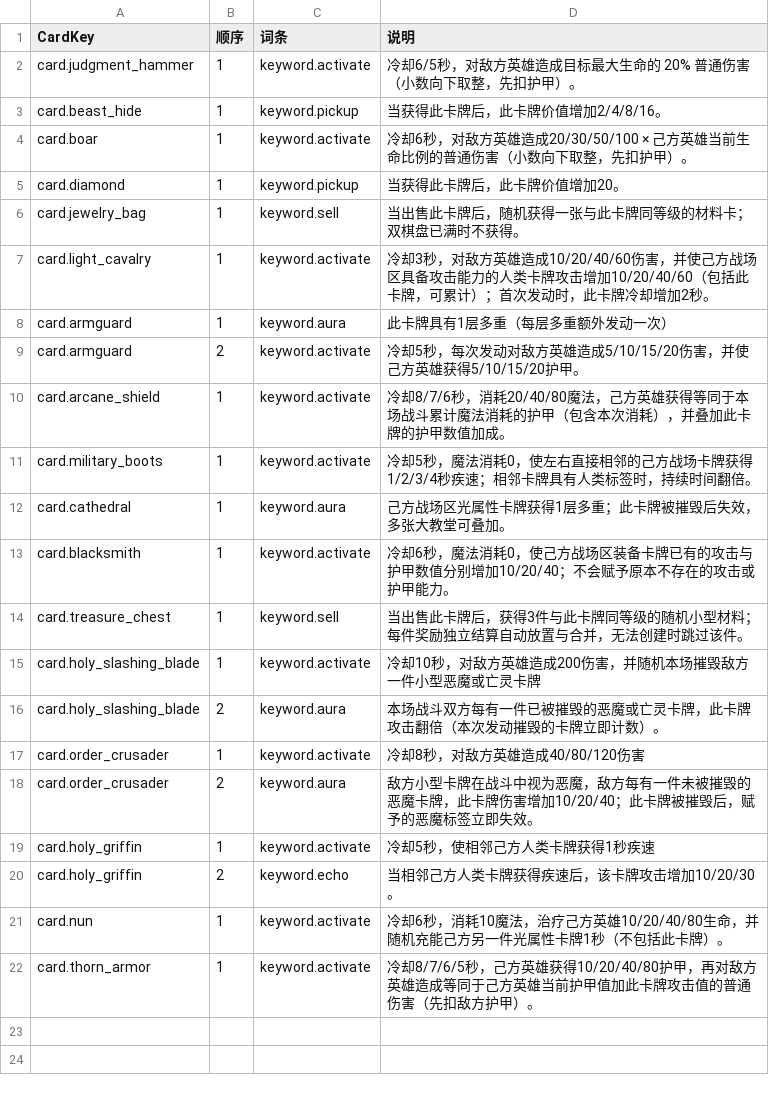
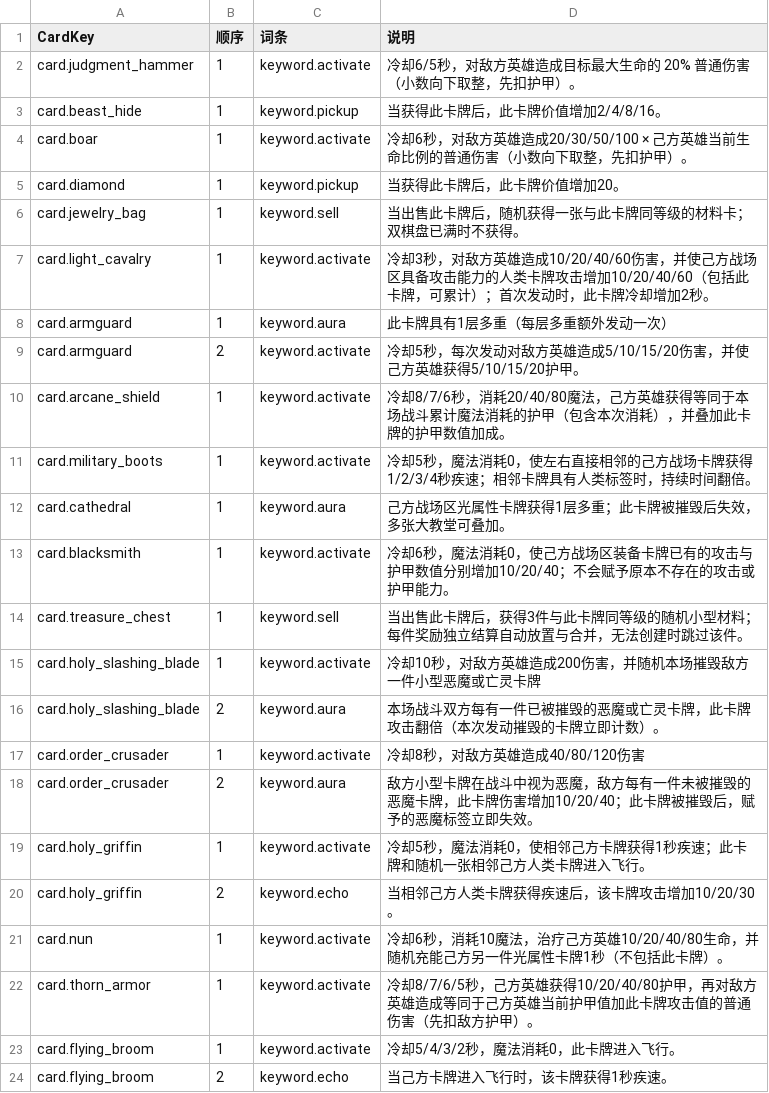
Before and after one commit to WayneTang99/Project_Star, a CSV file: docs/design/CardDescriptionTable.csv, drawn as a sheet.

Commit message:
feat(combat): add flying and berserk card states

```diff
--- a/docs/design/CardDescriptionTable.csv
+++ b/docs/design/CardDescriptionTable.csv
@@ -18,3 +18,3 @@ card.order_crusader,1,keyword.activate,冷却8秒，对敌方英雄造成40/80/1
 card.order_crusader,2,keyword.aura,敌方小型卡牌在战斗中视为恶魔，敌方每有一件未被摧毁的恶魔卡牌，此卡牌伤害增加10/20/40；此卡牌被摧毁后，赋予的恶魔标签立即失效。
-card.holy_griffin,1,keyword.activate,冷却5秒，使相邻己方人类卡牌获得1秒疾速
+card.holy_griffin,1,keyword.activate,冷却5秒，魔法消耗0，使相邻己方卡牌获得1秒疾速；此卡牌和随机一张相邻己方人类卡牌进入飞行。
 card.holy_griffin,2,keyword.echo,当相邻己方人类卡牌获得疾速后，该卡牌攻击增加10/20/30。
@@ -22 +22,3 @@ card.nun,1,keyword.activate,冷却6秒，消耗10魔法，治疗己方英雄10/2
 card.thorn_armor,1,keyword.activate,冷却8/7/6/5秒，己方英雄获得10/20/40/80护甲，再对敌方英雄造成等同于己方英雄当前护甲值加此卡牌攻击值的普通伤害（先扣敌方护甲）。
+card.flying_broom,1,keyword.activate,冷却5/4/3/2秒，魔法消耗0，此卡牌进入飞行。
+card.flying_broom,2,keyword.echo,当己方卡牌进入飞行时，该卡牌获得1秒疾速。
```
Also changed, not shown: docs/design/CardDataTable.csv, 35 other files.
